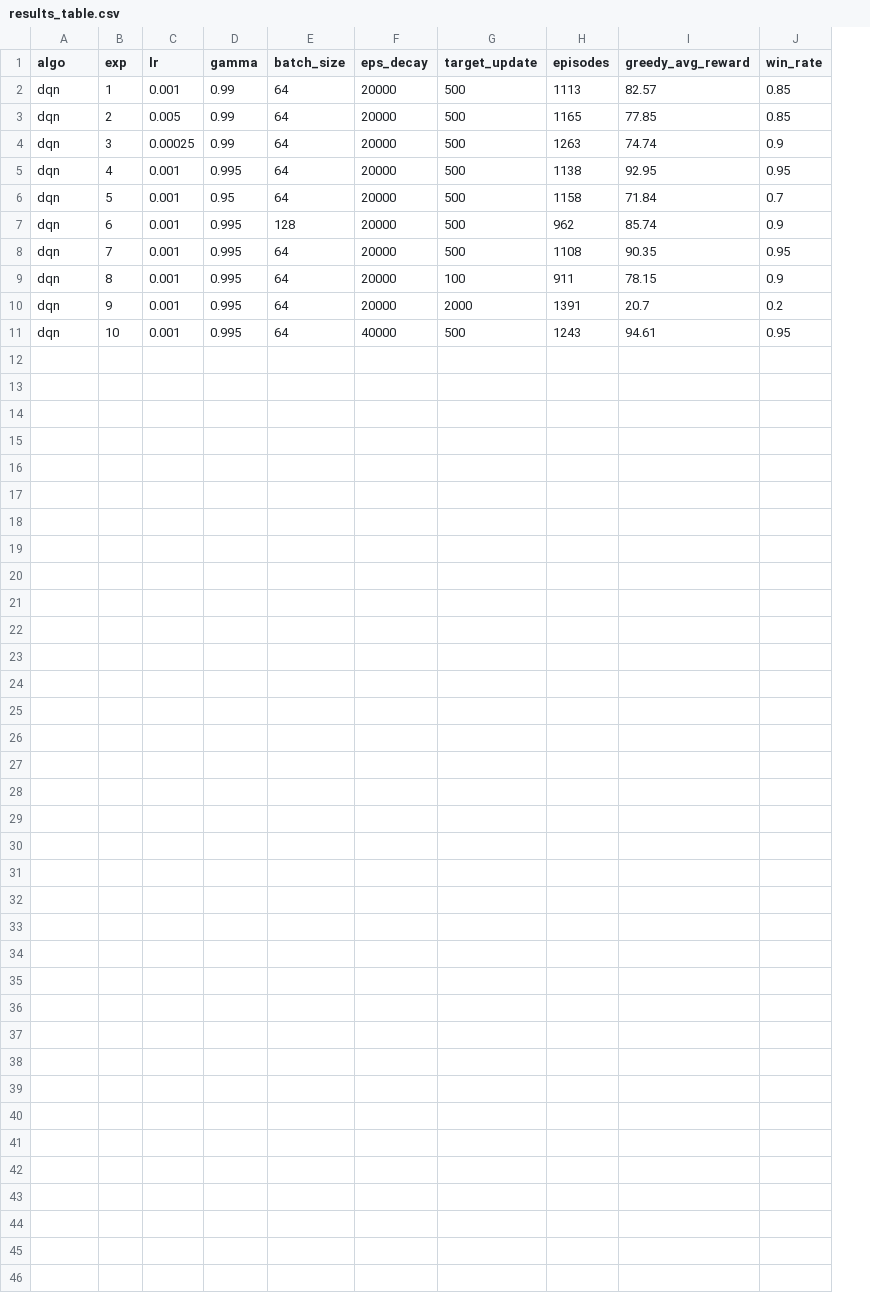
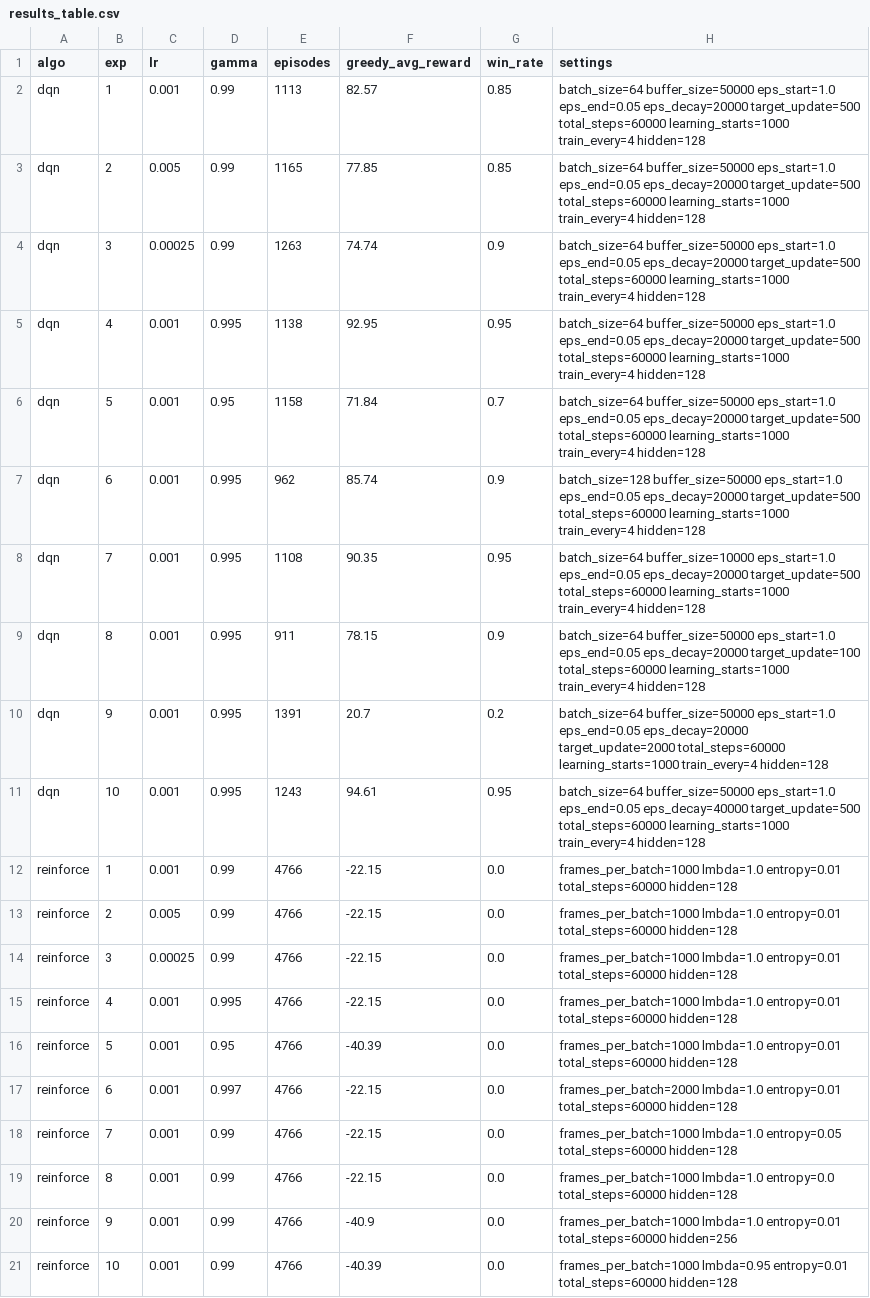
Before and after one commit to PrincipieCyupe/principie_cyubahiro_rl_summative, a CSV file: logs/results_table.csv, drawn as a sheet; removed rows and columns are numbered as before the commit, all else as after; the diff names each change by its address in the sheet, - before the commit and + after, or states it on an @@ line.

Commit message:
add new output for REINFORCE

```diff
--- a/logs/results_table.csv
+++ b/logs/results_table.csv
-column E (batch_size), rows 2-11: 64 | 64 | 64 | 64 | 64 | 128 | 64 | 64 | 64 | 64
-column F (eps_decay), rows 2-11: 20000 | 20000 | 20000 | 20000 | 20000 | 20000 | 20000 | 20000 | 20000 | 40000
-column G (target_update), rows 2-11: 500 | 500 | 500 | 500 | 500 | 500 | 500 | 100 | 2000 | 500
+column H (settings), rows 2-11: batch_size=64 buffer_size=50000 eps_start=1.0 eps_end=0.05 eps_decay=20000 target_update=500 total_steps=60000 learning_starts=1000 train_every=4 hidden=128 | batch_size=64 buffer_size=50000 eps_start=1.0 eps_end=0.05 eps_decay=20000 target_update=500 total_steps=60000 learning_starts=1000 train_every=4 hidden=128 | batch_size=64 buffer_size=50000 eps_start=1.0 eps_end=0.05 eps_decay=20000 target_update=500 total_steps=60000 learning_starts=1000 train_every=4 hidden=128 | batch_size=64 buffer_size=50000 eps_start=1.0 eps_end=0.05 eps_decay=20000 target_update=500 total_steps=60000 learning_starts=1000 train_every=4 hidden=128 | batch_size=64 buffer_size=50000 eps_start=1.0 eps_end=0.05 eps_decay=20000 target_update=500 total_steps=60000 learning_starts=1000 train_every=4 hidden=128 | batch_size=128 buffer_size=50000 eps_start=1.0 eps_end=0.05 eps_decay=20000 target_update=500 total_steps=60000 learning_starts=1000 train_every=4 hidden=128 | batch_size=64 buffer_size=10000 eps_start=1.0 eps_end=0.05 eps_decay=20000 target_update=500 total_steps=60000 learning_starts=1000 train_every=4 hidden=128 | batch_size=64 buffer_size=50000 eps_start=1.0 eps_end=0.05 eps_decay=20000 target_update=100 total_steps=60000 learning_starts=1000 train_every=4 hidden=128 | batch_size=64 buffer_size=50000 eps_start=1.0 eps_end=0.05 eps_decay=20000 target_update=2000 total_steps=60000 learning_starts=1000 train_every=4 hidden=128 | batch_size=64 buffer_size=50000 eps_start=1.0 eps_end=0.05 eps_decay=40000 target_update=500 total_steps=60000 learning_starts=1000 train_every=4 hidden=128
+row 12: reinforce | 1 | 0.001 | 0.99 | 4766 | -22.15 | 0.0 | frames_per_batch=1000 lmbda=1.0 entropy=0.01 total_steps=60000 hidden=128
+row 13: reinforce | 2 | 0.005 | 0.99 | 4766 | -22.15 | 0.0 | frames_per_batch=1000 lmbda=1.0 entropy=0.01 total_steps=60000 hidden=128
+row 14: reinforce | 3 | 0.00025 | 0.99 | 4766 | -22.15 | 0.0 | frames_per_batch=1000 lmbda=1.0 entropy=0.01 total_steps=60000 hidden=128
+row 15: reinforce | 4 | 0.001 | 0.995 | 4766 | -22.15 | 0.0 | frames_per_batch=1000 lmbda=1.0 entropy=0.01 total_steps=60000 hidden=128
+row 16: reinforce | 5 | 0.001 | 0.95 | 4766 | -40.39 | 0.0 | frames_per_batch=1000 lmbda=1.0 entropy=0.01 total_steps=60000 hidden=128
+row 17: reinforce | 6 | 0.001 | 0.997 | 4766 | -22.15 | 0.0 | frames_per_batch=2000 lmbda=1.0 entropy=0.01 total_steps=60000 hidden=128
+row 18: reinforce | 7 | 0.001 | 0.99 | 4766 | -22.15 | 0.0 | frames_per_batch=1000 lmbda=1.0 entropy=0.05 total_steps=60000 hidden=128
+row 19: reinforce | 8 | 0.001 | 0.99 | 4766 | -22.15 | 0.0 | frames_per_batch=1000 lmbda=1.0 entropy=0.0 total_steps=60000 hidden=128
+row 20: reinforce | 9 | 0.001 | 0.99 | 4766 | -40.9 | 0.0 | frames_per_batch=1000 lmbda=1.0 entropy=0.01 total_steps=60000 hidden=256
+row 21: reinforce | 10 | 0.001 | 0.99 | 4766 | -40.39 | 0.0 | frames_per_batch=1000 lmbda=0.95 entropy=0.01 total_steps=60000 hidden=128
```
Also changed, not shown: logs/runs.csv.
